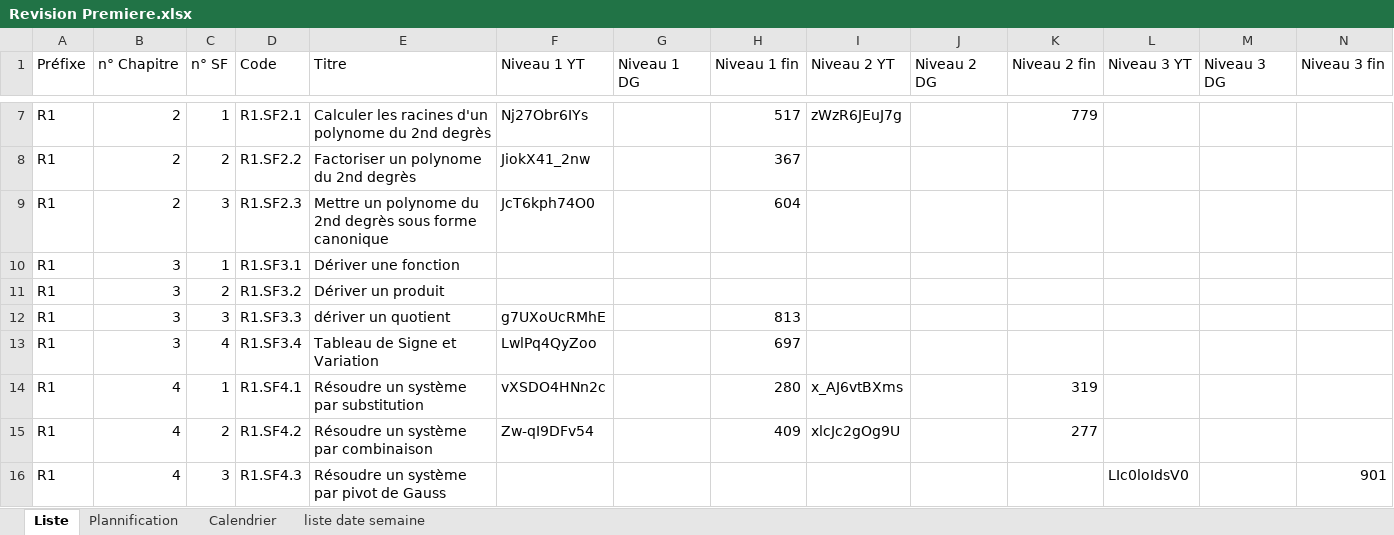
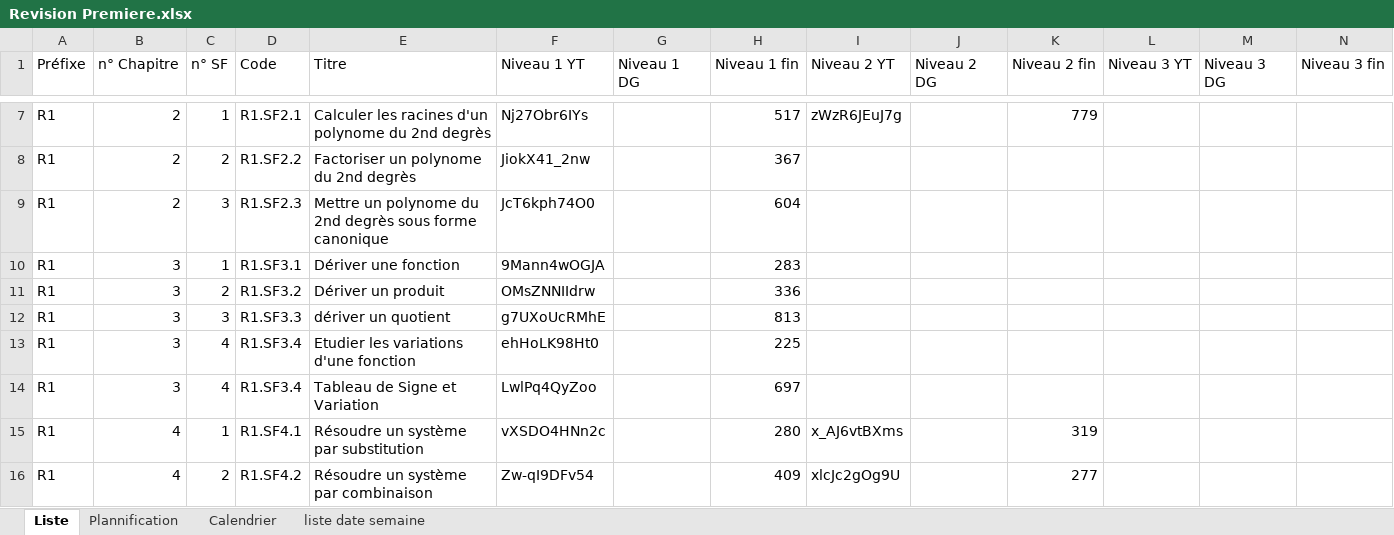
Before and after one commit to Ligne2Maths/Spirale2Maths, an Excel workbook: contenu/Revision Premiere.xlsx, sheet Liste, drawn as a sheet; only a part is shown, gaps mark what is left out; the shorter side is filled out with more unchanged rows; values as stored, in another font and other column widths than the file's, no borders; rows hold the shown columns only; the diff names each change by its address in the sheet, - before the commit and + after, or states it on an @@ line.

```diff
--- a/contenu/Revision Premiere.xlsx (sheet Liste)
+++ b/contenu/Revision Premiere.xlsx (sheet Liste)
-F10 (Niveau 1 YT): (empty)
+F10 (Niveau 1 YT): 9Mann4wOGJA
-H10 (Niveau 1 fin): (empty)
+H10 (Niveau 1 fin): 283
-F11 (Niveau 1 YT): (empty)
+F11 (Niveau 1 YT): OMsZNNIIdrw
-H11 (Niveau 1 fin): (empty)
+H11 (Niveau 1 fin): 336
+row 13: R1 | 3 | 4 | R1.SF3.4 | Etudier les variations d'une fonction | ehHoLK98Ht0 |  | 225
```
Also changed, not shown: sheet Plannification, contenu/Terminale.xlsx, contenu/Troisieme.xlsx.
